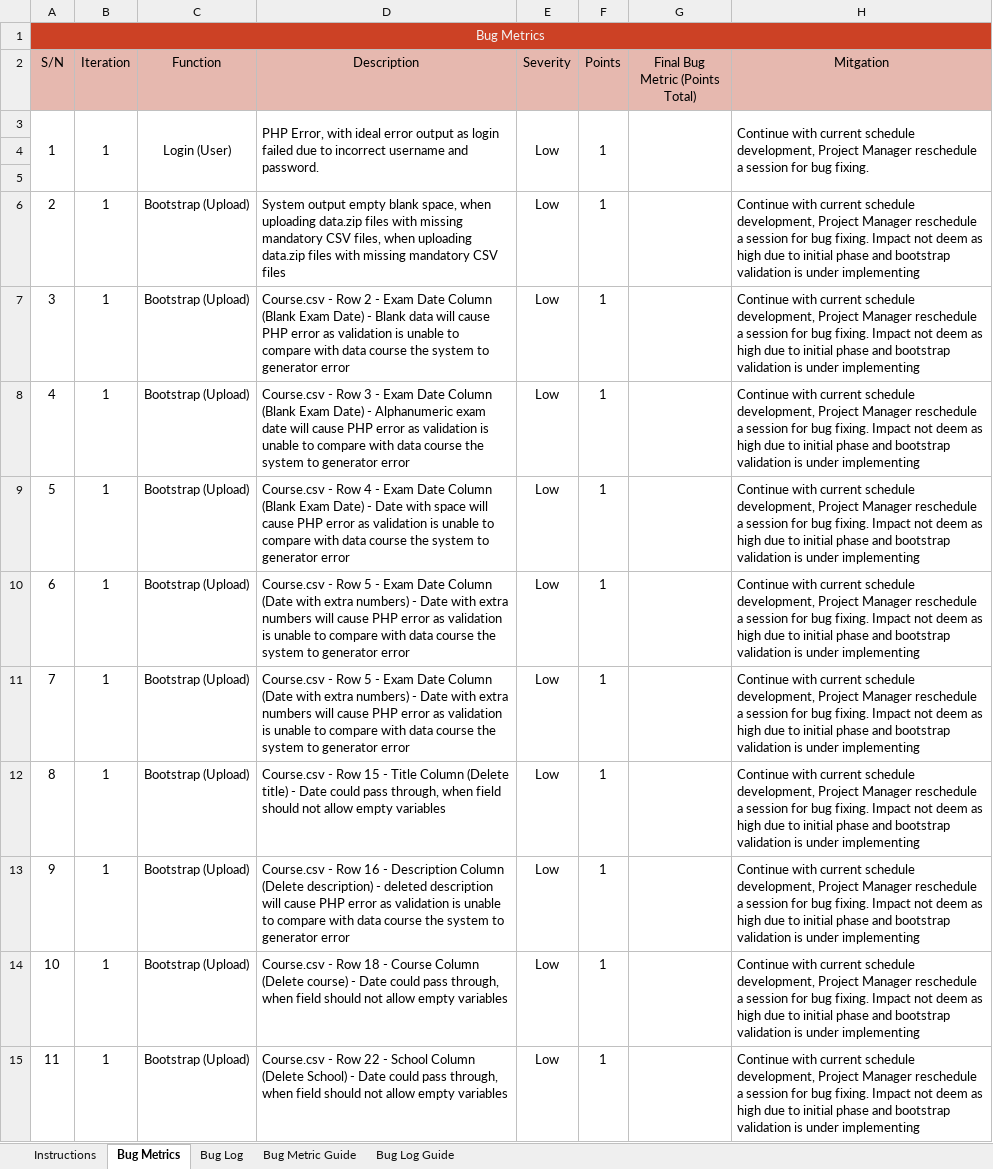
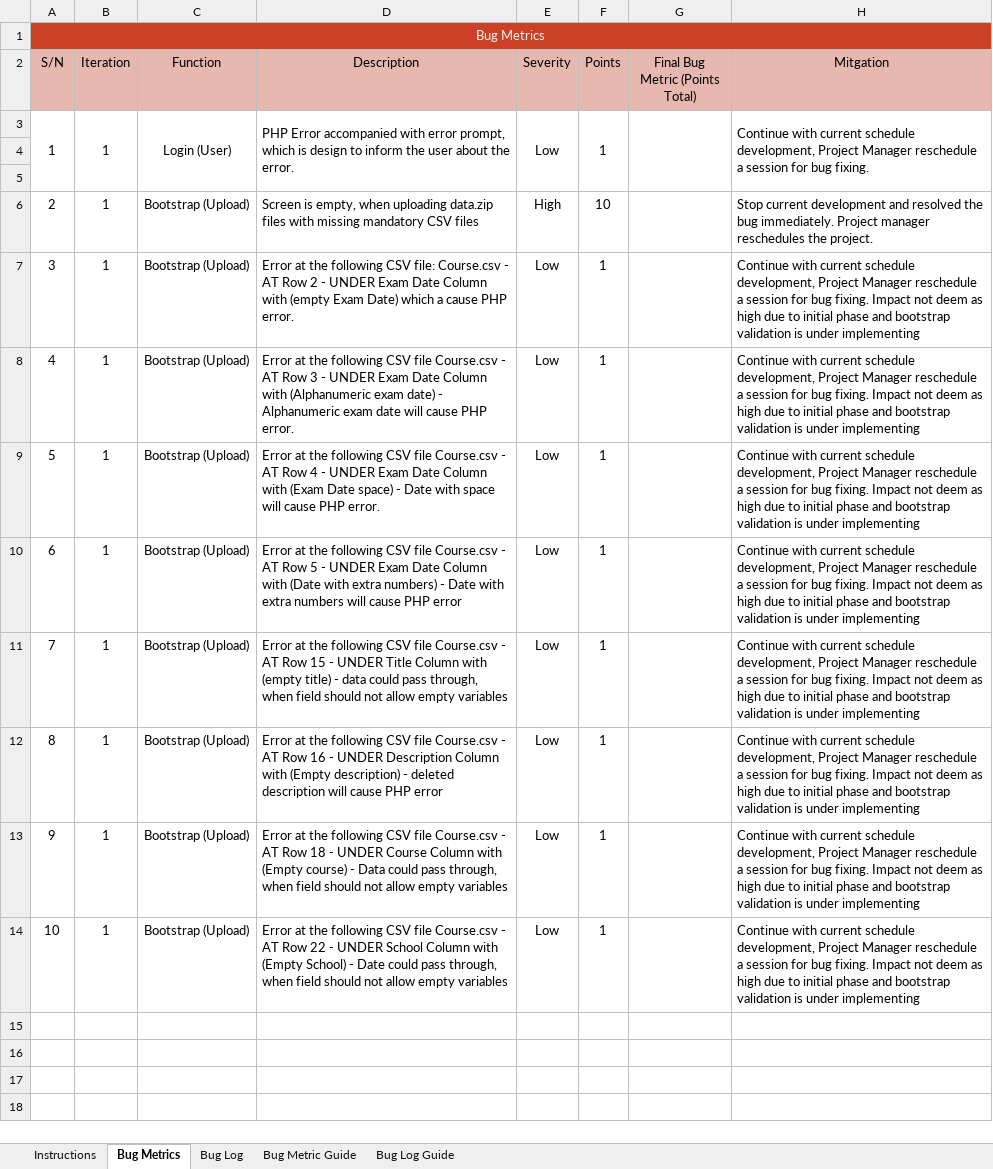
Before and after one commit to simshengqin/IS212, an Excel workbook: metrics/bm.xlsx, sheet Bug Metrics, drawn as a sheet; values as stored, in another font and other column widths than the file's, no borders; conditional formats not drawn; removed rows and columns are numbered as before the commit, all else as after; the diff names each change by its address in the sheet, - before the commit and + after, or states it on an @@ line.

Commit message:
Update Bug Metric and Testcases
Co-Authored-By: simshengqin <simshengqin@users.noreply.github.com>

```diff
--- a/metrics/bm.xlsx (sheet Bug Metrics)
+++ b/metrics/bm.xlsx (sheet Bug Metrics)
-D3 (Description): PHP Error, with ideal error output as login failed due to incorrect username and password.
+D3 (Description): PHP Error accompanied with error prompt, which is design to inform the user about the error.
-D6 (Description): System output empty blank space, when uploading data.zip files with missing mandatory CSV files, when uploading…
+D6 (Description): Screen is empty, when uploading…
-E6 (Severity): Low
+E6 (Severity): High
-F6 (Points): 1
+F6 (Points): 10
-H6 (Mitgation): Continue with current schedule development, Project Manager reschedule a session for bug fixing. Impact not deem as high due to initial phase and bootstrap validation is under implementing
+H6 (Mitgation): Stop current development and resolved the bug immediately. Project manager reschedules the project.
-D7 (Description): Course.csv - Row 2 - Exam Date Column (Blank Exam Date) - Blank data will cause PHP error as validation is unable to compare with data course the system to generator error
+D7 (Description): Error at the following CSV file: Course.csv - AT Row 2 - UNDER Exam Date Column with (empty Exam Date) which a cause PHP error.
-D8 (Description): Course.csv - Row 3 - Exam Date Column (Blank Exam Date) - Alphanumeric exam date will cause PHP error as validation is unable to compare with data course the system to generator error
+D8 (Description): Error at the following CSV file Course.csv - AT Row 3 - UNDER Exam Date Column with (Alphanumeric exam date) - Alphanumeric exam date will cause PHP error.
-D9 (Description): Course.csv - Row 4 - Exam Date Column (Blank Exam Date) - Date with space will cause PHP error as validation is unable to compare with data course the system to generator error
+D9 (Description): Error at the following CSV file Course.csv - AT Row 4 - UNDER Exam Date Column with (Exam Date space) - Date with space will cause PHP error.
-D10 (Description): Course.csv - Row 5 - Exam Date Column (Date with extra numbers) - Date with extra numbers will cause PHP error as validation is unable to compare with data course the system to generator error
+D10 (Description): Error at the following CSV file Course.csv - AT Row 5 - UNDER Exam Date Column with (Date with extra numbers) - Date with extra numbers will cause PHP error
-D11 (Description): Course.csv - Row 5 - Exam Date Column (Date with extra numbers) - Date with extra numbers will cause PHP error as validation is unable to compare with data course the system to generator error
+D11 (Description): Error at the following CSV file Course.csv - AT Row 15 - UNDER Title Column with (empty title) - data could pass through, when field should not allow empty variables
-D12 (Description): Course.csv - Row 15 - Title Column (Delete title) - Date could pass through, when field should not allow empty variables
+D12 (Description): Error at the following CSV file Course.csv - AT Row 16 - UNDER Description Column with (Empty description) - deleted description will cause PHP error
-row 13: 9 | 1 | Bootstrap (Upload) | Course.csv - Row 16 - Description Column (Delete description) - deleted description will cause PHP error as validation is unable to compare with data course the system to generator error | Low | 1 |  | Continue with current schedule development, Project Manager reschedule a session for bug fixing. Impact not deem as high due to initial phase and bootstrap validation is under implementing
@@ column A (S/N) renumbered from row 13 down @@
-D13 (Description): Course.csv - Row 18 - Course Column (Delete course) - Date could pass…
+D13 (Description): Error at the following CSV file Course.csv - AT Row 18 - UNDER Course Column with (Empty course) - Data could pass…
-D14 (Description): Course.csv - Row 22 - School Column (Delete School) -…
+D14 (Description): Error at the following CSV file Course.csv - AT Row 22 - UNDER School Column with (Empty School) -…
```
Also changed, not shown: sheet Bug Log, Testing/Testcases.xlsx.
